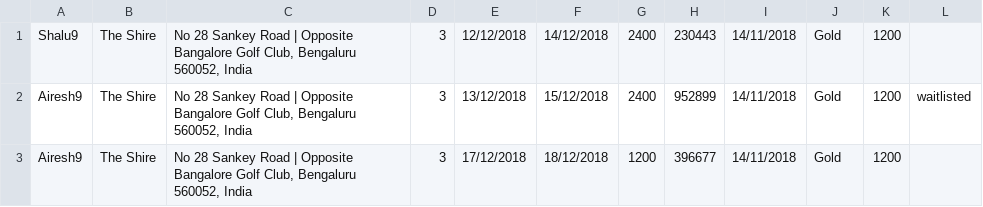
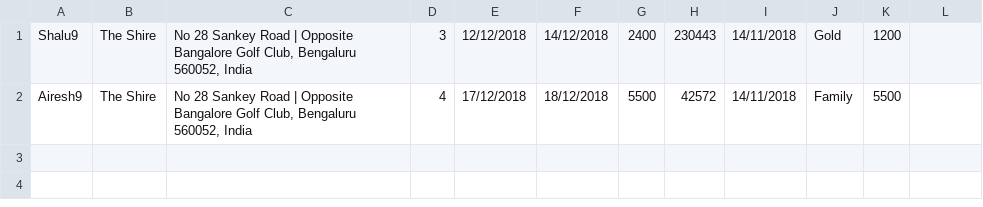
Before and after one commit to AireshBhat/OOP_Project, a CSV file: src/main/java/static_files/booking.csv, drawn as a sheet.

```diff
--- a/src/main/java/static_files/booking.csv
+++ b/src/main/java/static_files/booking.csv
@@ -1,3 +1,2 @@
 "Shalu9","The Shire","No 28 Sankey Road | Opposite Bangalore Golf Club, Bengaluru 560052, India","3","12/12/2018","14/12/2018","2400","230443","14/11/2018","Gold","1200",""
-"Airesh9","The Shire","No 28 Sankey Road | Opposite Bangalore Golf Club, Bengaluru 560052, India","3","13/12/2018","15/12/2018","2400","952899","14/11/2018","Gold","1200","waitlisted"
-"Airesh9","The Shire","No 28 Sankey Road | Opposite Bangalore Golf Club, Bengaluru 560052, India","3","17/12/2018","18/12/2018","1200","396677","14/11/2018","Gold","1200",""
+"Airesh9","The Shire","No 28 Sankey Road | Opposite Bangalore Golf Club, Bengaluru 560052, India","4","17/12/2018","18/12/2018","5500","42572","14/11/2018","Family","5500",""
```
Also changed, not shown: src/main/java/static_files/users.csv, 2 other files.
